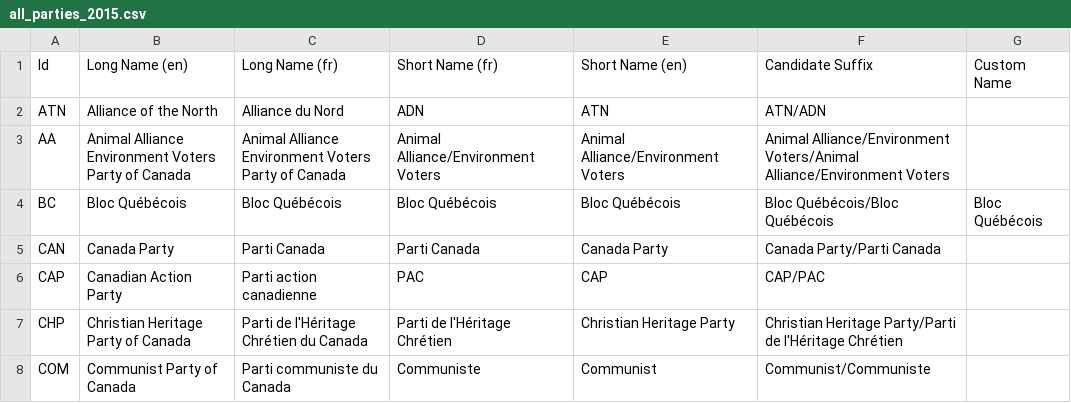
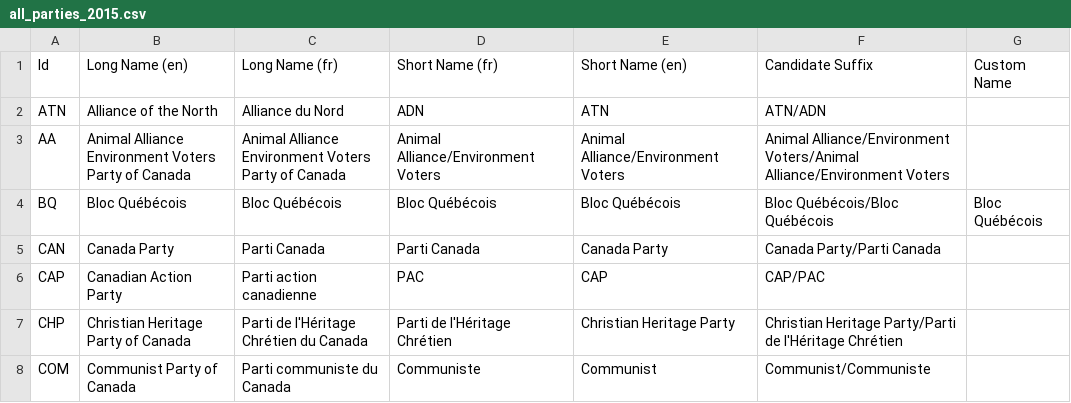
Before and after one commit to bsmirnov12/ABDS-Project-1, a CSV file: data/all_parties_2015.csv, drawn as a sheet; only a part is shown.

Commit message:
Fixing stupid typo

```diff
--- a/data/all_parties_2015.csv
+++ b/data/all_parties_2015.csv
@@ -3,3 +3,3 @@ ATN,Alliance of the North,Alliance du Nord,ADN,ATN, ATN/ADN,
 AA,Animal Alliance Environment Voters Party of Canada,Animal Alliance Environment Voters Party of Canada,Animal Alliance/Environment Voters,Animal Alliance/Environment Voters, Animal Alliance/Environment Voters/Animal Alliance/Environment Voters,
-BC,Bloc Québécois,Bloc Québécois,Bloc Québécois,Bloc Québécois, Bloc Québécois/Bloc Québécois,Bloc Québécois
+BQ,Bloc Québécois,Bloc Québécois,Bloc Québécois,Bloc Québécois, Bloc Québécois/Bloc Québécois,Bloc Québécois
 CAN,Canada Party,Parti Canada,Parti Canada,Canada Party, Canada Party/Parti Canada,
```
Also changed, not shown: data/winning_parties_2015.csv.
